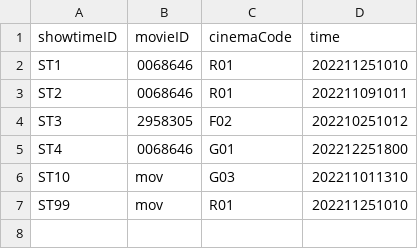
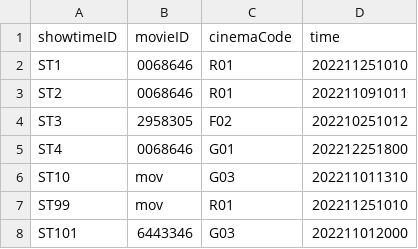
Before and after one commit to TsienJin/SC2002-Project, a CSV file: src/dataDriver/data/showtime.csv, drawn as a sheet; the diff names each change by its address in the sheet, - before the commit and + after, or states it on an @@ line.

Commit message:
Update `StaffCSVDriver.java` to append showtimeID to cinema.csv when creating showtime

```diff
--- a/src/dataDriver/data/showtime.csv
+++ b/src/dataDriver/data/showtime.csv
+row 8: ST101 | 6443346 | G03 | 202211012000
```
Also changed, not shown: src/dataDriver/data/cinema.csv, 2 other files.
